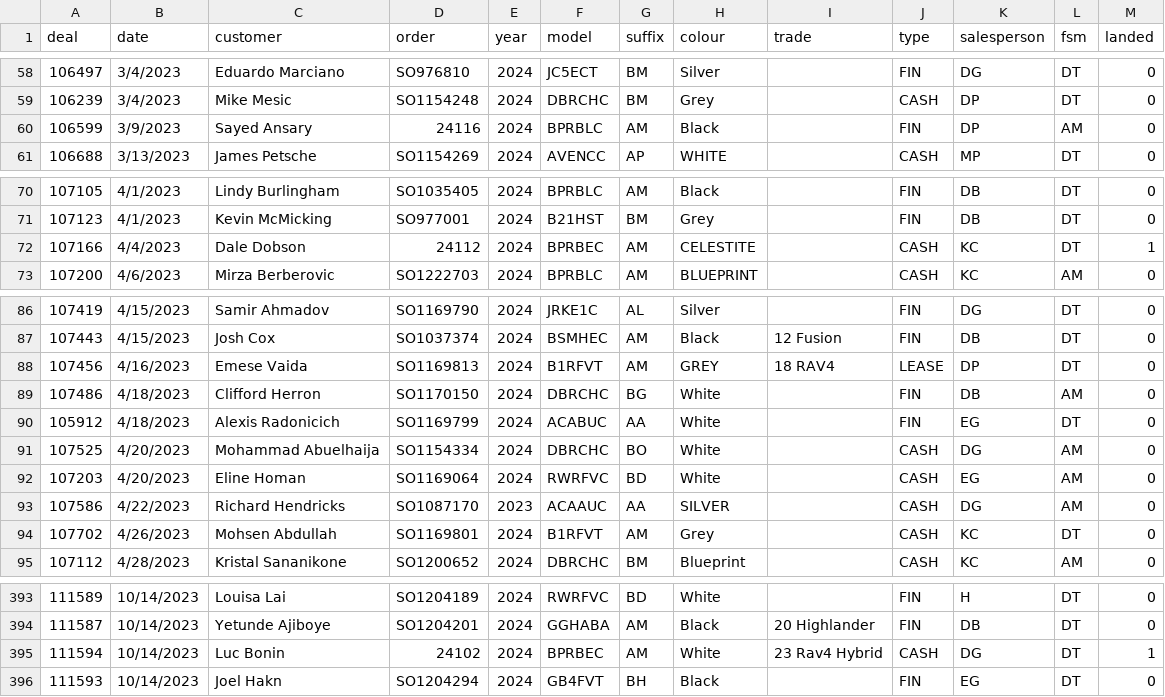
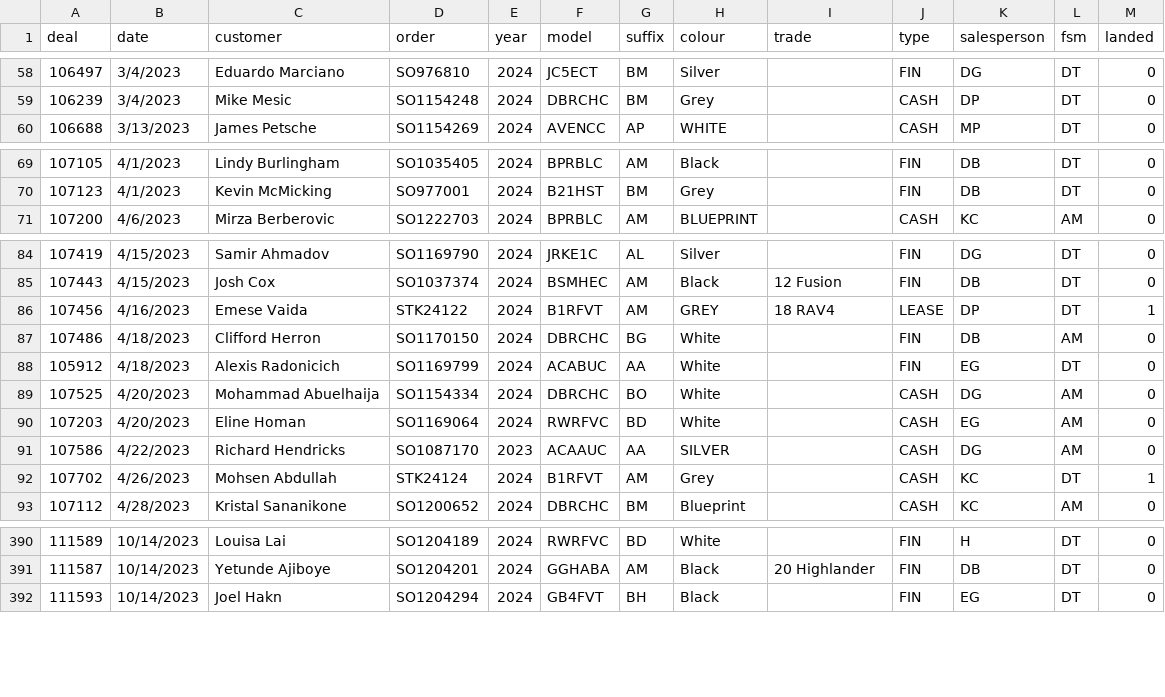
Before and after one commit to harinderlabana/eta-buddy-dev, a CSV file: public/OrderData.csv, drawn as a sheet; only a part is shown, gaps mark what is left out; the diff covers the shown part only.

```diff
--- a/public/OrderData.csv
+++ b/public/OrderData.csv
@@ -59,3 +59,2 @@
 "106239","3/4/2023","Mike Mesic","SO1154248","2024","DBRCHC","BM","Grey",,"CASH","DP","DT","0"
-"106599","3/9/2023","Sayed Ansary","24116","2024","BPRBLC","AM","Black",,"FIN","DP","AM","0"
 "106688","3/13/2023","James Petsche","SO1154269","2024","AVENCC","AP","WHITE",,"CASH","MP","DT","0"
@@ -71,3 +70,2 @@
 "107123","4/1/2023","Kevin McMicking","SO977001","2024","B21HST","BM","Grey",,"FIN","DB","DT","0"
-"107166","4/4/2023","Dale Dobson","24112","2024","BPRBEC","AM","CELESTITE",,"CASH","KC","DT","1"
 "107200","4/6/2023","Mirza Berberovic","SO1222703","2024","BPRBLC","AM","BLUEPRINT",,"CASH","KC","AM","0"
@@ -87,3 +85,3 @@
 "107443","4/15/2023","Josh Cox","SO1037374","2024","BSMHEC","AM","Black","12 Fusion","FIN","DB","DT","0"
-"107456","4/16/2023","Emese Vaida","SO1169813","2024","B1RFVT","AM","GREY","18 RAV4","LEASE","DP","DT","0"
+"107456","4/16/2023","Emese Vaida","STK24122","2024","B1RFVT","AM","GREY","18 RAV4","LEASE","DP","DT","1"
 "107486","4/18/2023","Clifford Herron","SO1170150","2024","DBRCHC","BG","White",,"FIN","DB","AM","0"
@@ -93,3 +91,3 @@
 "107586","4/22/2023","Richard Hendricks","SO1087170","2023","ACAAUC","AA","SILVER",,"CASH","DG","AM","0"
-"107702","4/26/2023","Mohsen Abdullah","SO1169801","2024","B1RFVT","AM","Grey",,"CASH","KC","DT","0"
+"107702","4/26/2023","Mohsen Abdullah","STK24124","2024","B1RFVT","AM","Grey",,"CASH","KC","DT","1"
 "107112","4/28/2023","Kristal Sananikone","SO1200652","2024","DBRCHC","BM","Blueprint",,"CASH","KC","AM","0"
@@ -394,3 +391,2 @@
 "111587","10/14/2023","Yetunde Ajiboye","SO1204201","2024","GGHABA","AM","Black","20 Highlander","FIN","DB","DT","0"
-"111594","10/14/2023","Luc Bonin","24102","2024","BPRBEC","AM","White","23 Rav4 Hybrid","CASH","DG","DT","1"
 "111593","10/14/2023","Joel Hakn","SO1204294","2024","GB4FVT","BH","Black",,"FIN","EG","DT","0"
```
Also changed, not shown: 6 added rows, 5 removed rows and 20 edited cells elsewhere in this file, public/VehicleDetailsReport.csv, 10 other files.
